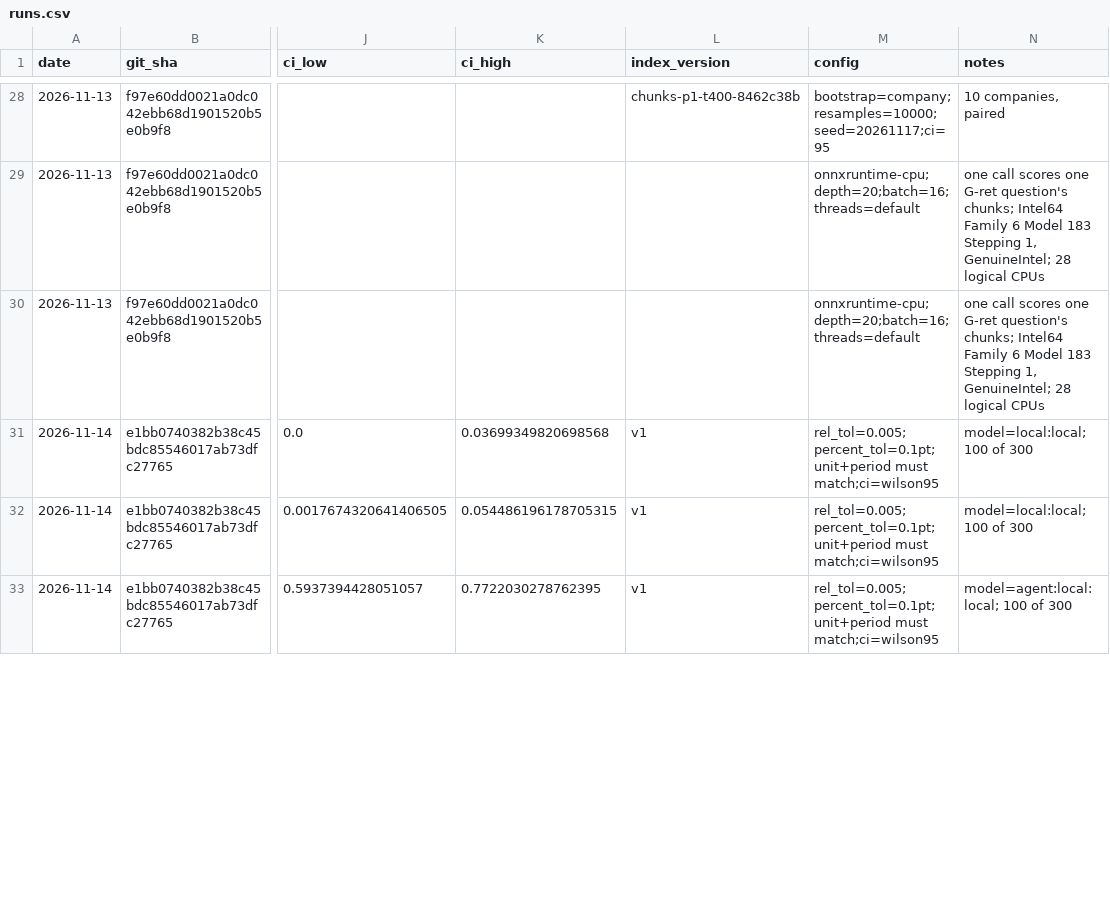
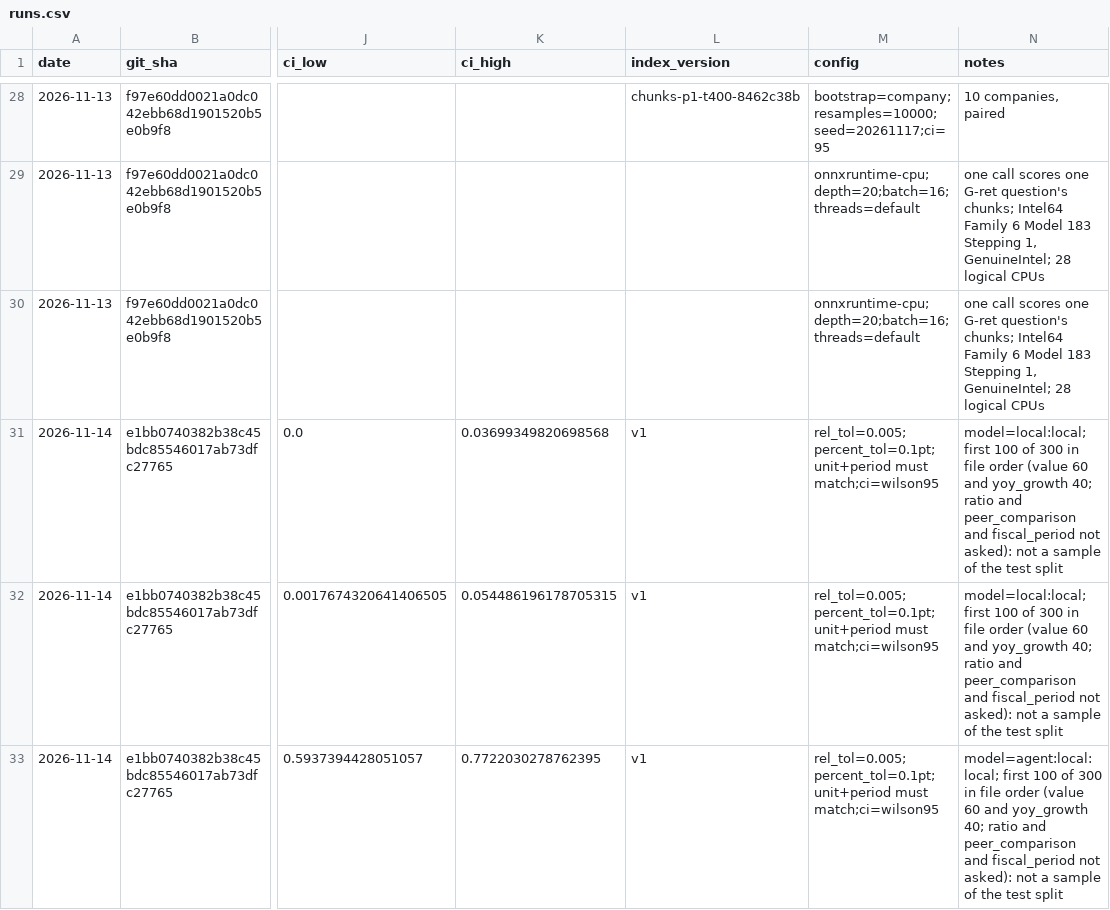
Before and after one commit to tlamDson/verified-sec-filings-agent, a CSV file: runs.csv, drawn as a sheet; only a part is shown, gaps mark what is left out; the diff covers the shown part only; the diff names each change by its address in the sheet, - before the commit and + after, or states it on an @@ line.

```diff
--- a/runs.csv
+++ b/runs.csv
-N31:N32 (notes): model=local:local; 100 of 300
+N31:N32 (notes): model=local:local; first 100 of 300 in file order (value 60 and yoy_growth 40; ratio and peer_comparison and fiscal_period not asked): not a sample of the test split
-N33 (notes): model=agent:local:local; 100 of 300
+N33 (notes): model=agent:local:local; first 100 of 300 in file order (value 60 and yoy_growth 40; ratio and peer_comparison and fiscal_period not asked): not a sample of the test split
```
Also changed, not shown: 3 edited cells elsewhere in this file, 17 other files.
